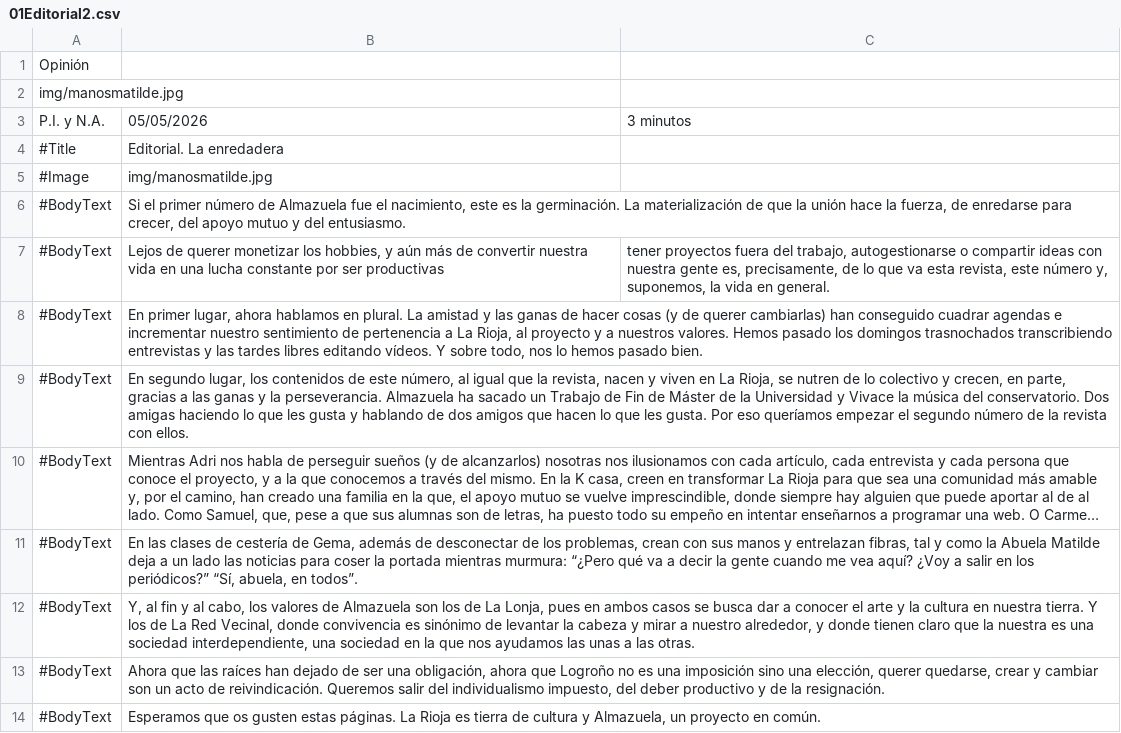
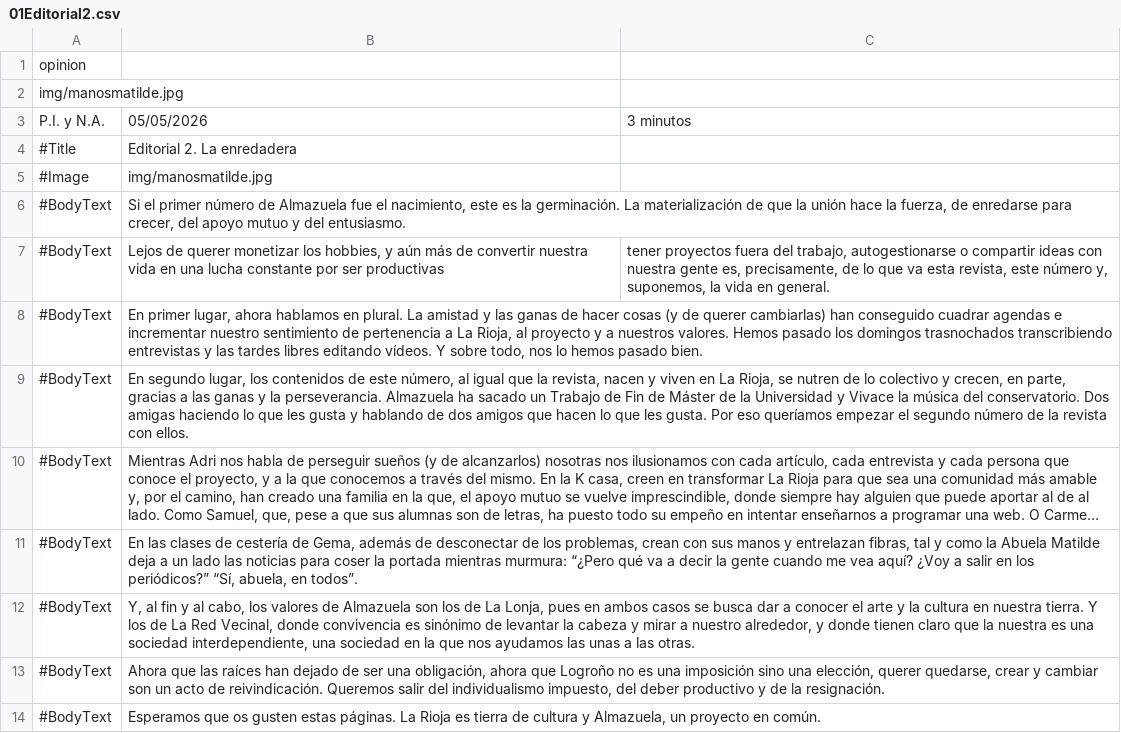
Before and after one commit to almazuelarevista/almazuelarevista, a CSV file: csv/01Editorial2.csv, drawn as a sheet; long unchanged cells end in ….

```diff
--- a/csv/01Editorial2.csv
+++ b/csv/01Editorial2.csv
@@ -1,5 +1,5 @@
-Opinión
+opinion
 img/manosmatilde.jpg
 P.I. y N.A.; 05/05/2026;3 minutos
-#Title; Editorial. La enredadera
+#Title; Editorial 2. La enredadera
 #Image; img/manosmatilde.jpg
```
Also changed, not shown: 3 other files.
